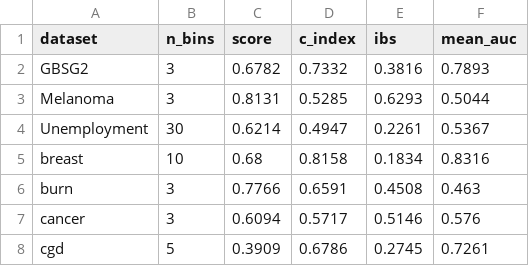
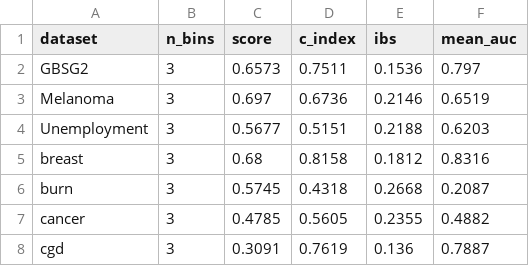
Before and after one commit to dain20000222/survival-tabpfn, a CSV file: tabpfn_binary_evaluation.csv, drawn as a sheet; only a part is shown; the diff covers the shown part only.

```diff
--- a/tabpfn_binary_evaluation.csv
+++ b/tabpfn_binary_evaluation.csv
@@ -1,8 +1,8 @@
 dataset,n_bins,score,c_index,ibs,mean_auc
-GBSG2,3,0.6782,0.7332,0.3816,0.7893
-Melanoma,3,0.8131,0.5285,0.6293,0.5044
-Unemployment,30,0.6214,0.4947,0.2261,0.5367
-breast,10,0.68,0.8158,0.1834,0.8316
-burn,3,0.7766,0.6591,0.4508,0.463
-cancer,3,0.6094,0.5717,0.5146,0.576
-cgd,5,0.3909,0.6786,0.2745,0.7261
+GBSG2,3,0.6573,0.7511,0.1536,0.797
+Melanoma,3,0.697,0.6736,0.2146,0.6519
+Unemployment,3,0.5677,0.5151,0.2188,0.6203
+breast,3,0.68,0.8158,0.1812,0.8316
+burn,3,0.5745,0.4318,0.2668,0.2087
+cancer,3,0.4785,0.5605,0.2355,0.4882
+cgd,3,0.3091,0.7619,0.136,0.7887
```
Also changed, not shown: 113 edited cells elsewhere in this file, 1 other file.
